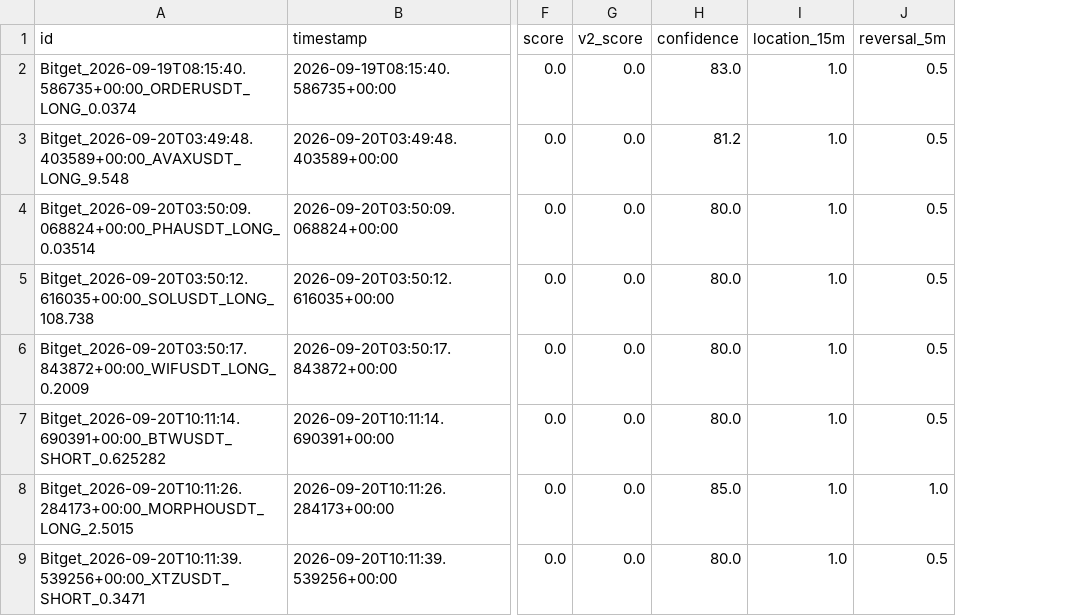
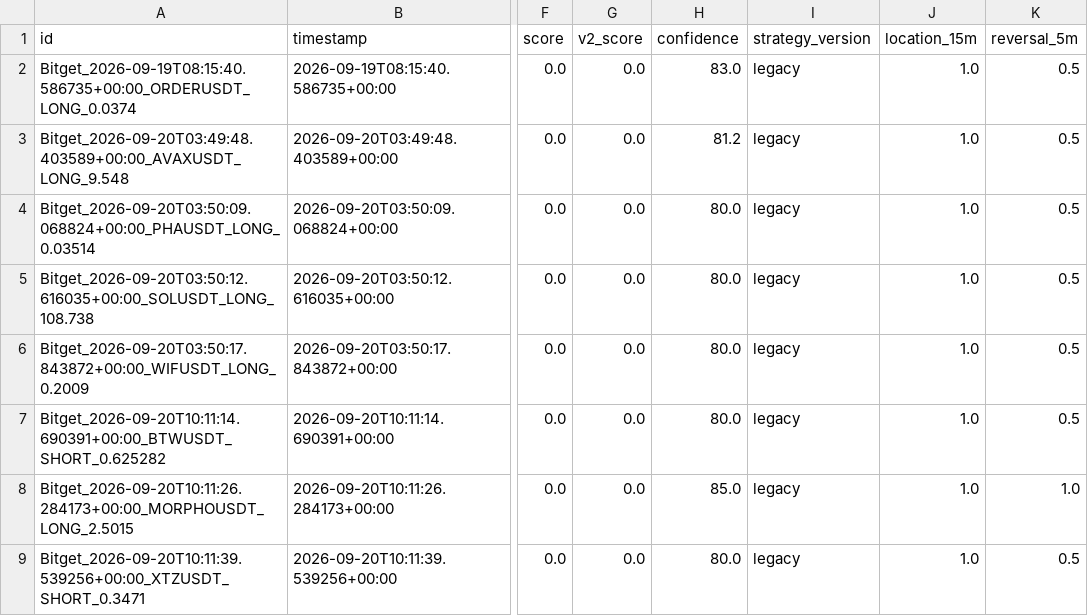
Before and after one commit to KikikJourney/Crypto-Scanner, a CSV file: data/scalping_action_history.csv, drawn as a sheet; only a part is shown, gaps mark what is left out; the diff covers the shown part only; the diff names each change by its address in the sheet, - before the commit and + after, or states it on an @@ line.

```diff
--- a/data/scalping_action_history.csv
+++ b/data/scalping_action_history.csv
+column I (strategy_version), rows 2-9: all legacy
```
Also changed, not shown: 3 added rows elsewhere in this file, data/crypto_universe.csv, data/signal_funnel_summary.csv, 5 other files.
